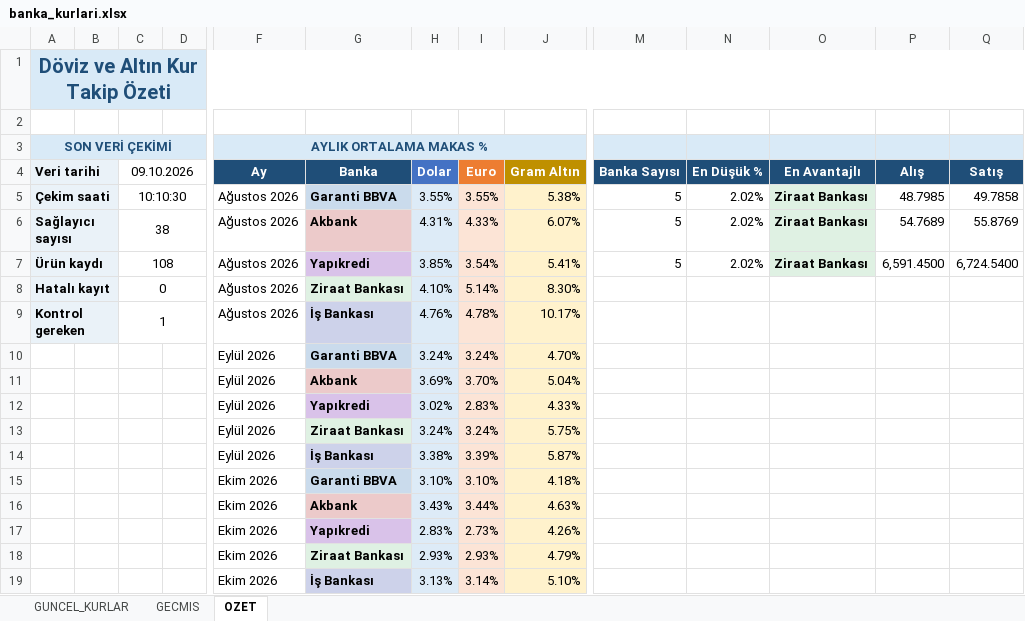
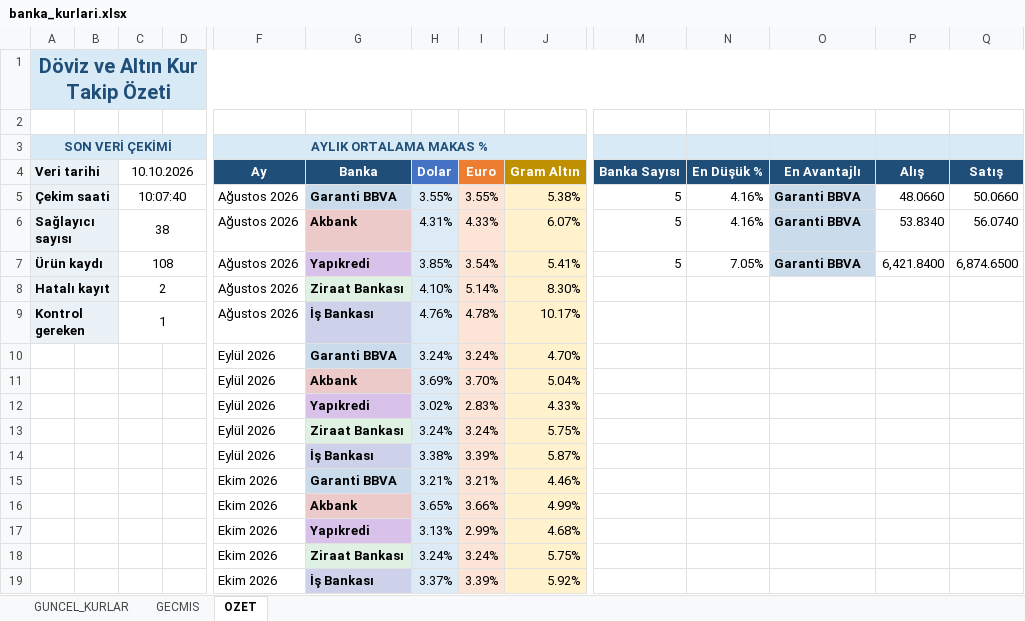
Before and after one commit to OdemeUrunleri/banka-kurlari-takip, an Excel workbook: output/banka_kurlari.xlsx, sheet OZET, drawn as a sheet; only a part is shown, gaps mark what is left out; values as stored, in another font and other column widths than the file's, no borders; charts and pictures not drawn; removed rows and columns are numbered as before the commit, all else as after; rows hold the shown columns only; the diff names each change by its address in the sheet, - before the commit and + after, or states it on an @@ line.

```diff
--- a/output/banka_kurlari.xlsx (sheet OZET)
+++ b/output/banka_kurlari.xlsx (sheet OZET)
-C4: 09.10.2026
+C4: 10.10.2026
-C5 (10.10.2026): 10:10:30
+C5 (10.10.2026): 10:07:40
-N5:N6 (En Düşük %): 2.02%
+N5:N6 (En Düşük %): 4.16%
-O5:O7 (En Avantajlı): Ziraat Bankası
+O5:O7 (En Avantajlı): Garanti BBVA
-P5 (Alış): 48.7985
+P5 (Alış): 48.0660
-Q5 (Satış): 49.7858
+Q5 (Satış): 50.0660
-P6 (Alış): 54.7689
+P6 (Alış): 53.8340
-Q6 (Satış): 55.8769
+Q6 (Satış): 56.0740
-N7 (En Düşük %): 2.02%
+N7 (En Düşük %): 7.05%
-P7 (Alış): 6,591.4500
+P7 (Alış): 6,421.8400
-Q7 (Satış): 6,724.5400
+Q7 (Satış): 6,874.6500
-C8 (10.10.2026): 0
+C8 (10.10.2026): 2
-row 15:  |  |  |  | Ekim 2026 | Garanti BBVA | 3.10% | 3.10% | 4.18%
-row 16:  |  |  |  | Ekim 2026 | Akbank | 3.43% | 3.44% | 4.63%
-row 17:  |  |  |  | Ekim 2026 | Yapıkredi | 2.83% | 2.73% | 4.26%
-row 18:  |  |  |  | Ekim 2026 | Ziraat Bankası | 2.93% | 2.93% | 4.79%
-row 19:  |  |  |  | Ekim 2026 | İş Bankası | 3.13% | 3.14% | 5.10%
+row 15:  |  |  |  | Ekim 2026 | Garanti BBVA | 3.21% | 3.21% | 4.46%
+row 16:  |  |  |  | Ekim 2026 | Akbank | 3.65% | 3.66% | 4.99%
+row 17:  |  |  |  | Ekim 2026 | Yapıkredi | 3.13% | 2.99% | 4.68%
+row 18:  |  |  |  | Ekim 2026 | Ziraat Bankası | 3.24% | 3.24% | 5.75%
+row 19:  |  |  |  | Ekim 2026 | İş Bankası | 3.37% | 3.39% | 5.92%
```
Also changed, not shown: sheet GECMIS, sheet GUNCEL_KURLAR, charts or pictures, 2 other files.
